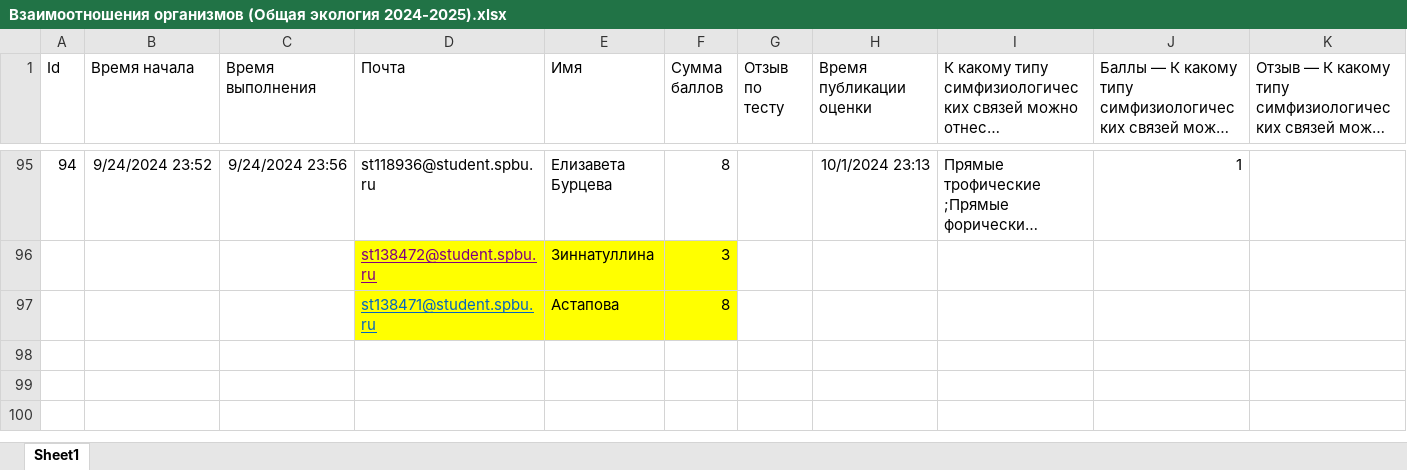
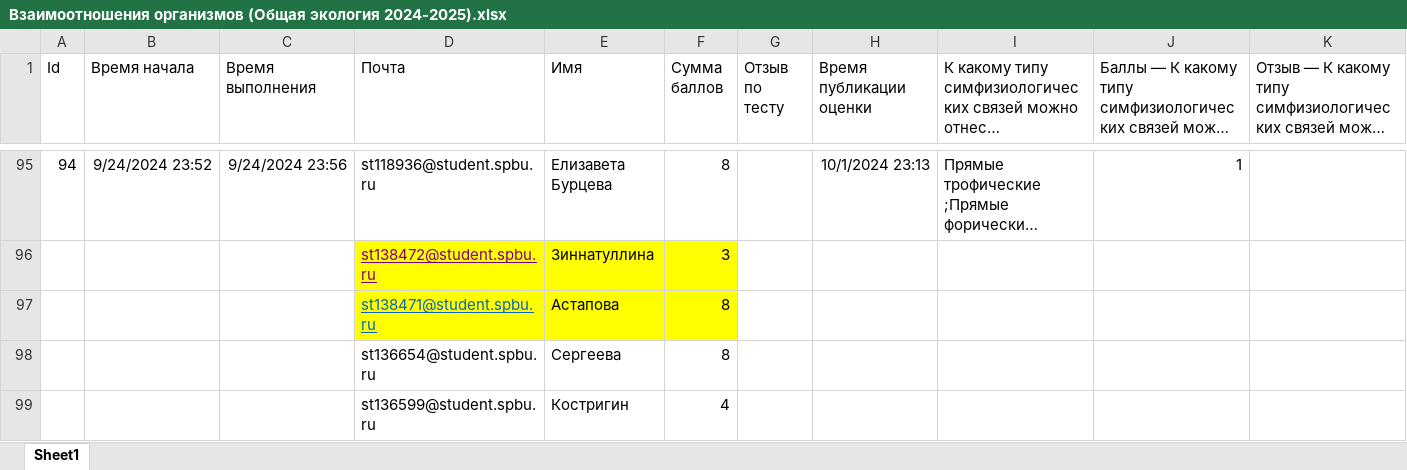
Before and after one commit to polydora/General-ecology, an Excel workbook: data/Взаимоотношения организмов (Общая экология 2024-2025).xlsx, sheet Sheet1, drawn as a sheet; only a part is shown, gaps mark what is left out; long unchanged cells end in …; values as stored, in another font and other column widths than the file's, no borders; table styles not drawn; rows hold the shown columns only; the diff names each change by its address in the sheet, - before the commit and + after, or states it on an @@ line.

```diff
--- a/data/Взаимоотношения организмов (Общая экология 2024-2025).xlsx (sheet Sheet1)
+++ b/data/Взаимоотношения организмов (Общая экология 2024-2025).xlsx (sheet Sheet1)
+row 98:  |  |  | st136654@student.spbu.ru | Сергеева | 8
+row 99:  |  |  | st136599@student.spbu.ru | Костригин | 4
```
Also changed, not shown: data/results_of_examen_2024-2025_biology.xlsx, data/Демэкология (Часть 2) (Общая экология 2024-2025).xlsx, 7 other files.
